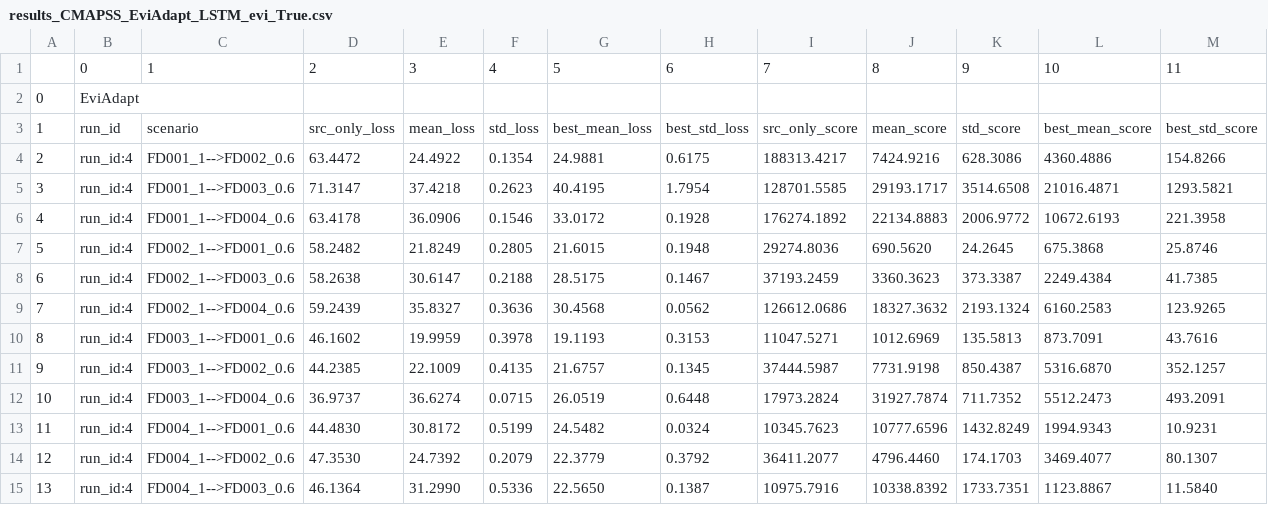
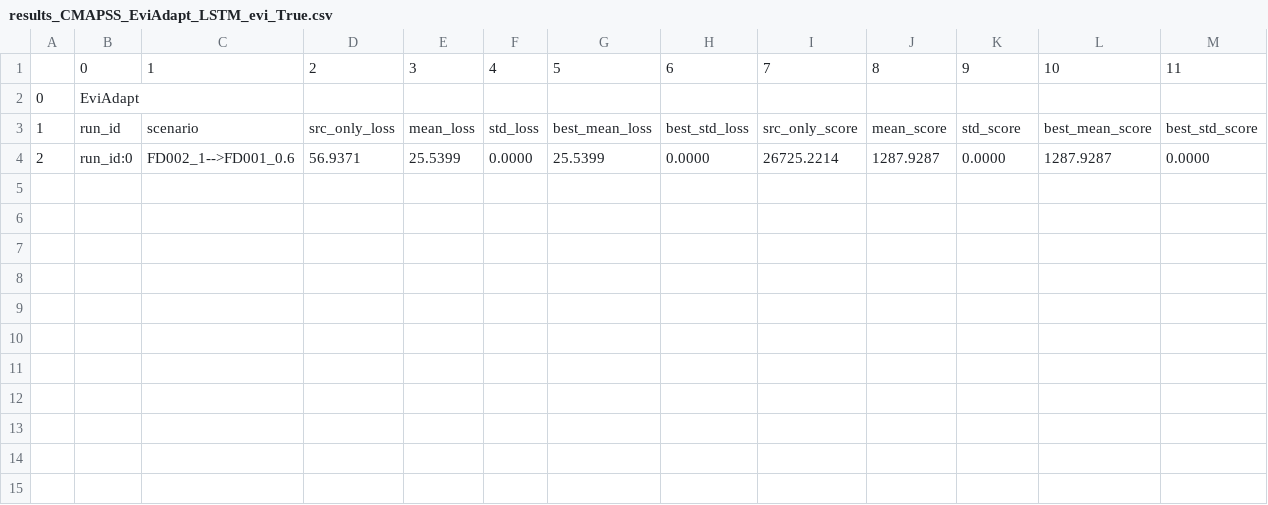
Before and after one commit to GuanghereGuo/EviAdapt, a CSV file: results/results_CMAPSS_EviAdapt_LSTM_evi_True.csv, drawn as a sheet.

```diff
--- a/results/results_CMAPSS_EviAdapt_LSTM_evi_True.csv
+++ b/results/results_CMAPSS_EviAdapt_LSTM_evi_True.csv
@@ -3,13 +3,2 @@
 1,run_id,scenario,src_only_loss,mean_loss,std_loss,best_mean_loss,best_std_loss,src_only_score,mean_score,std_score,best_mean_score,best_std_score
-2,run_id:4,FD001_1-->FD002_0.6,63.4472,24.4922,0.1354,24.9881,0.6175,188313.4217,7424.9216,628.3086,4360.4886,154.8266
-3,run_id:4,FD001_1-->FD003_0.6,71.3147,37.4218,0.2623,40.4195,1.7954,128701.5585,29193.1717,3514.6508,21016.4871,1293.5821
-4,run_id:4,FD001_1-->FD004_0.6,63.4178,36.0906,0.1546,33.0172,0.1928,176274.1892,22134.8883,2006.9772,10672.6193,221.3958
-5,run_id:4,FD002_1-->FD001_0.6,58.2482,21.8249,0.2805,21.6015,0.1948,29274.8036,690.5620,24.2645,675.3868,25.8746
-6,run_id:4,FD002_1-->FD003_0.6,58.2638,30.6147,0.2188,28.5175,0.1467,37193.2459,3360.3623,373.3387,2249.4384,41.7385
-7,run_id:4,FD002_1-->FD004_0.6,59.2439,35.8327,0.3636,30.4568,0.0562,126612.0686,18327.3632,2193.1324,6160.2583,123.9265
-8,run_id:4,FD003_1-->FD001_0.6,46.1602,19.9959,0.3978,19.1193,0.3153,11047.5271,1012.6969,135.5813,873.7091,43.7616
-9,run_id:4,FD003_1-->FD002_0.6,44.2385,22.1009,0.4135,21.6757,0.1345,37444.5987,7731.9198,850.4387,5316.6870,352.1257
-10,run_id:4,FD003_1-->FD004_0.6,36.9737,36.6274,0.0715,26.0519,0.6448,17973.2824,31927.7874,711.7352,5512.2473,493.2091
-11,run_id:4,FD004_1-->FD001_0.6,44.4830,30.8172,0.5199,24.5482,0.0324,10345.7623,10777.6596,1432.8249,1994.9343,10.9231
-12,run_id:4,FD004_1-->FD002_0.6,47.3530,24.7392,0.2079,22.3779,0.3792,36411.2077,4796.4460,174.1703,3469.4077,80.1307
-13,run_id:4,FD004_1-->FD003_0.6,46.1364,31.2990,0.5336,22.5650,0.1387,10975.7916,10338.8392,1733.7351,1123.8867,11.5840
+2,run_id:0,FD002_1-->FD001_0.6,56.9371,25.5399,0.0000,25.5399,0.0000,26725.2214,1287.9287,0.0000,1287.9287,0.0000
```
Also changed, not shown: 3 other files.
